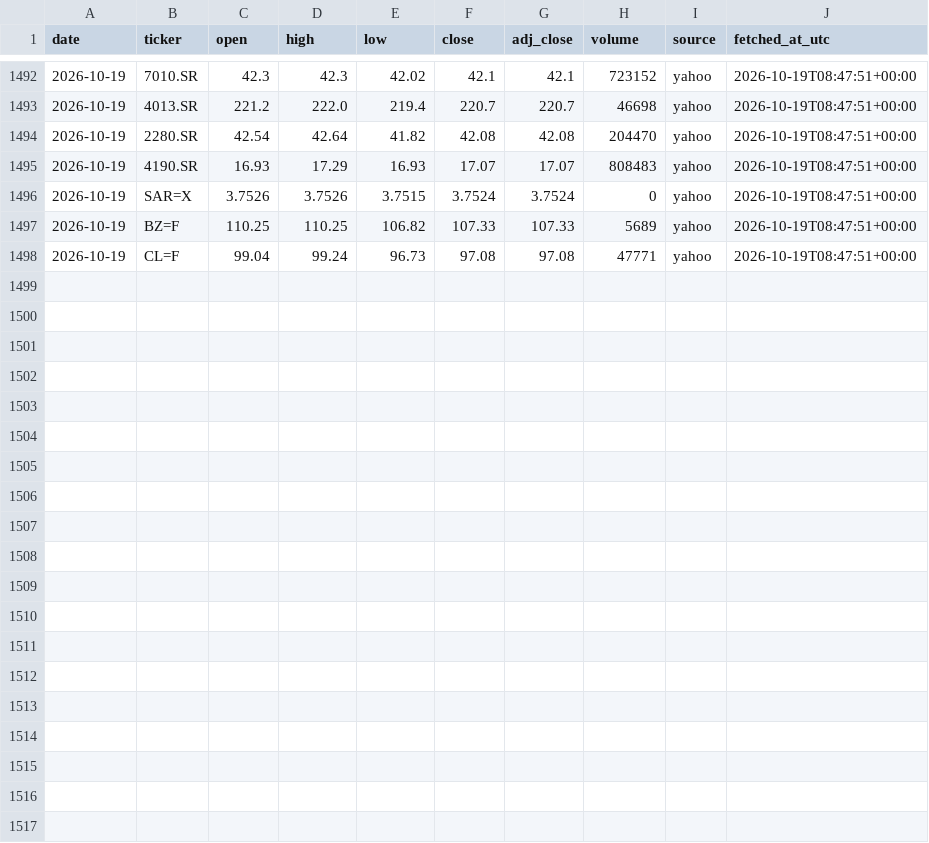
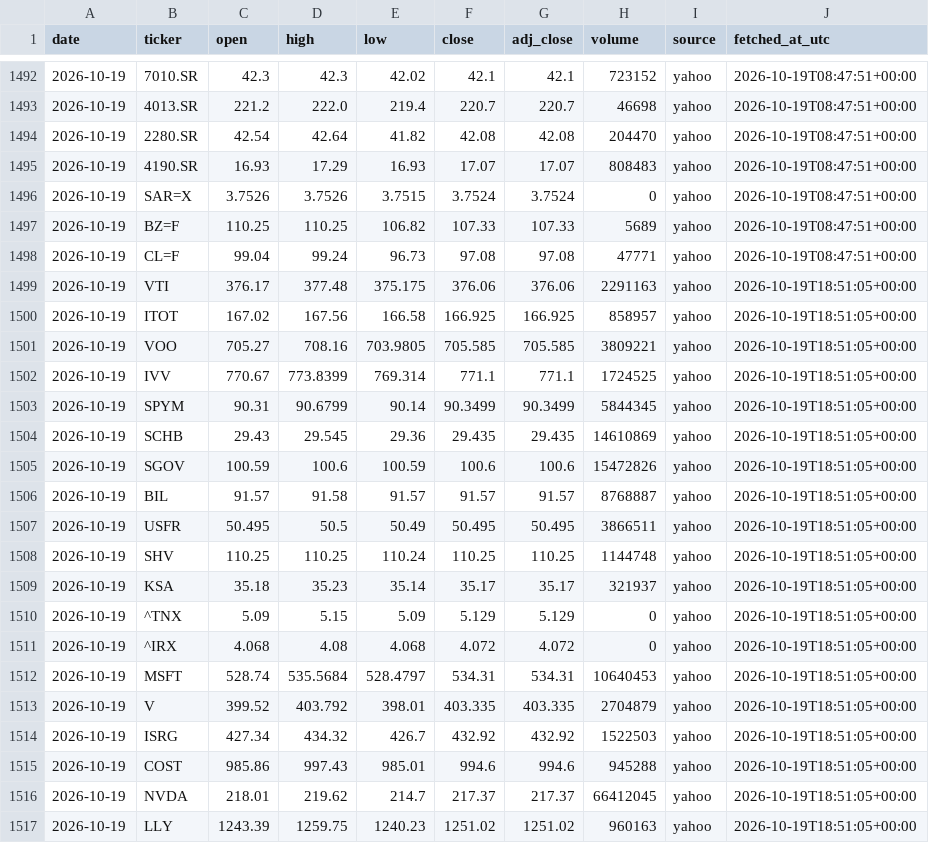
Before and after one commit to 88Fares/sentinel, a CSV file: data/prices_daily.csv, drawn as a sheet; only a part is shown, gaps mark what is left out.

```diff
--- a/data/prices_daily.csv
+++ b/data/prices_daily.csv
@@ -1498 +1498,20 @@ date,ticker,open,high,low,close,adj_close,volume,source,fetched_at_utc
 2026-10-19,CL=F,99.04,99.24,96.73,97.08,97.08,47771,yahoo,2026-10-19T08:47:51+00:00
+2026-10-19,VTI,376.17,377.48,375.175,376.06,376.06,2291163,yahoo,2026-10-19T18:51:05+00:00
+2026-10-19,ITOT,167.02,167.56,166.58,166.925,166.925,858957,yahoo,2026-10-19T18:51:05+00:00
+2026-10-19,VOO,705.27,708.16,703.9805,705.585,705.585,3809221,yahoo,2026-10-19T18:51:05+00:00
+2026-10-19,IVV,770.67,773.8399,769.314,771.1,771.1,1724525,yahoo,2026-10-19T18:51:05+00:00
+2026-10-19,SPYM,90.31,90.6799,90.14,90.3499,90.3499,5844345,yahoo,2026-10-19T18:51:05+00:00
+2026-10-19,SCHB,29.43,29.545,29.36,29.435,29.435,14610869,yahoo,2026-10-19T18:51:05+00:00
+2026-10-19,SGOV,100.59,100.6,100.59,100.6,100.6,15472826,yahoo,2026-10-19T18:51:05+00:00
+2026-10-19,BIL,91.57,91.58,91.57,91.57,91.57,8768887,yahoo,2026-10-19T18:51:05+00:00
+2026-10-19,USFR,50.495,50.5,50.49,50.495,50.495,3866511,yahoo,2026-10-19T18:51:05+00:00
+2026-10-19,SHV,110.25,110.25,110.24,110.25,110.25,1144748,yahoo,2026-10-19T18:51:05+00:00
+2026-10-19,KSA,35.18,35.23,35.14,35.17,35.17,321937,yahoo,2026-10-19T18:51:05+00:00
+2026-10-19,^TNX,5.09,5.15,5.09,5.129,5.129,0,yahoo,2026-10-19T18:51:05+00:00
+2026-10-19,^IRX,4.068,4.08,4.068,4.072,4.072,0,yahoo,2026-10-19T18:51:05+00:00
+2026-10-19,MSFT,528.74,535.5684,528.4797,534.31,534.31,10640453,yahoo,2026-10-19T18:51:05+00:00
+2026-10-19,V,399.52,403.792,398.01,403.335,403.335,2704879,yahoo,2026-10-19T18:51:05+00:00
+2026-10-19,ISRG,427.34,434.32,426.7,432.92,432.92,1522503,yahoo,2026-10-19T18:51:05+00:00
+2026-10-19,COST,985.86,997.43,985.01,994.6,994.6,945288,yahoo,2026-10-19T18:51:05+00:00
+2026-10-19,NVDA,218.01,219.62,214.7,217.37,217.37,66412045,yahoo,2026-10-19T18:51:05+00:00
+2026-10-19,LLY,1243.39,1259.75,1240.23,1251.02,1251.02,960163,yahoo,2026-10-19T18:51:05+00:00
```
Also changed, not shown: data/fetch_log.csv, 3 other files.
